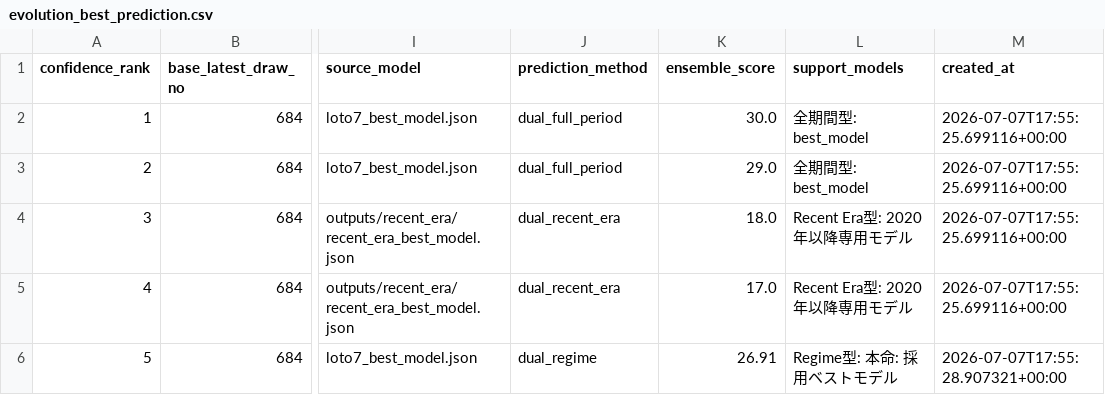
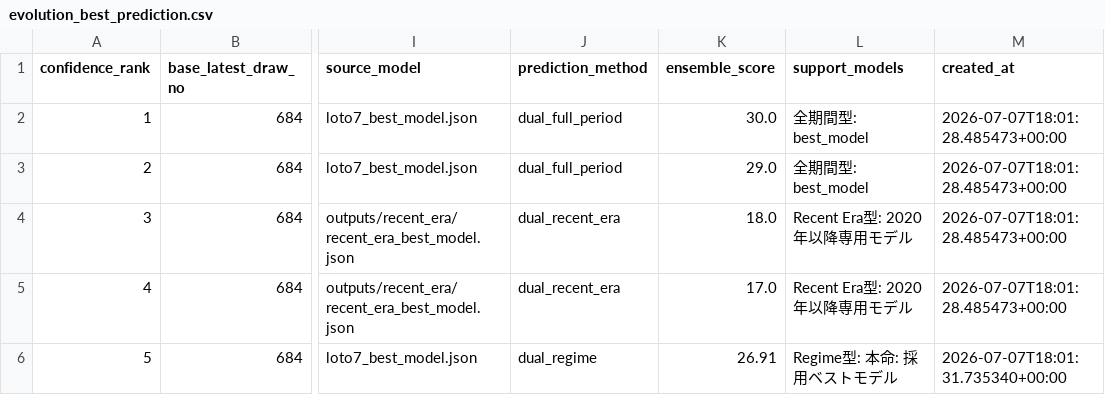
Before and after one commit to Joker7822/NEW_LOTO7, a CSV file: outputs/evolution_best_prediction.csv, drawn as a sheet; only a part is shown, gaps mark what is left out; the diff names each change by its address in the sheet, - before the commit and + after, or states it on an @@ line.

```diff
--- a/outputs/evolution_best_prediction.csv
+++ b/outputs/evolution_best_prediction.csv
-M2:M5 (created_at): 2026-07-07T17:55:25.699116+00:00
+M2:M5 (created_at): 2026-07-07T18:01:28.485473+00:00
-M6 (created_at): 2026-07-07T17:55:28.907321+00:00
+M6 (created_at): 2026-07-07T18:01:31.735340+00:00
```
Also changed, not shown: 9 other files.
